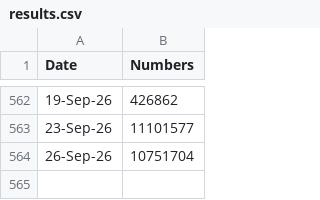
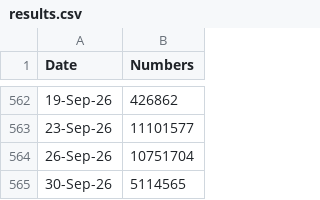
Before and after one commit to SirDre/sklearn_predictions, a CSV file: results.csv, drawn as a sheet; only a part is shown, gaps mark what is left out; the diff names each change by its address in the sheet, - before the commit and + after, or states it on an @@ line.

```diff
--- a/results.csv
+++ b/results.csv
+row 565: 30-Sep-26 | 5114565
```
Also changed, not shown: 3 other files.
